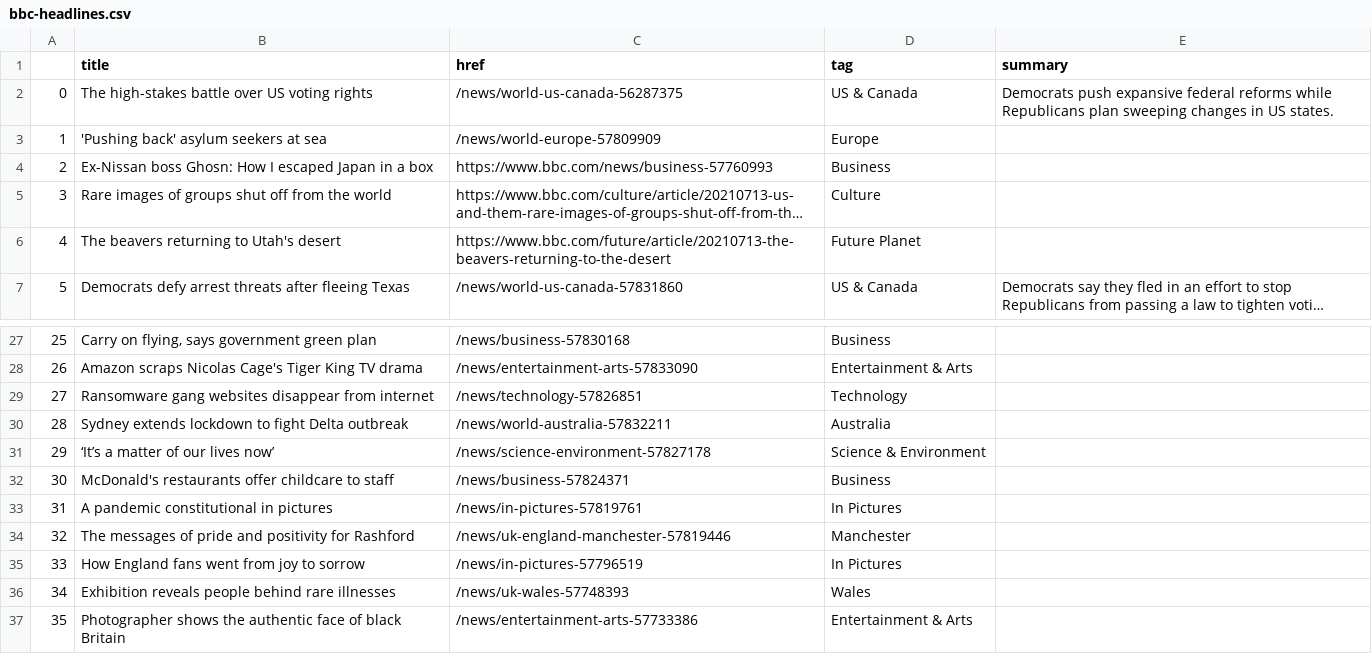
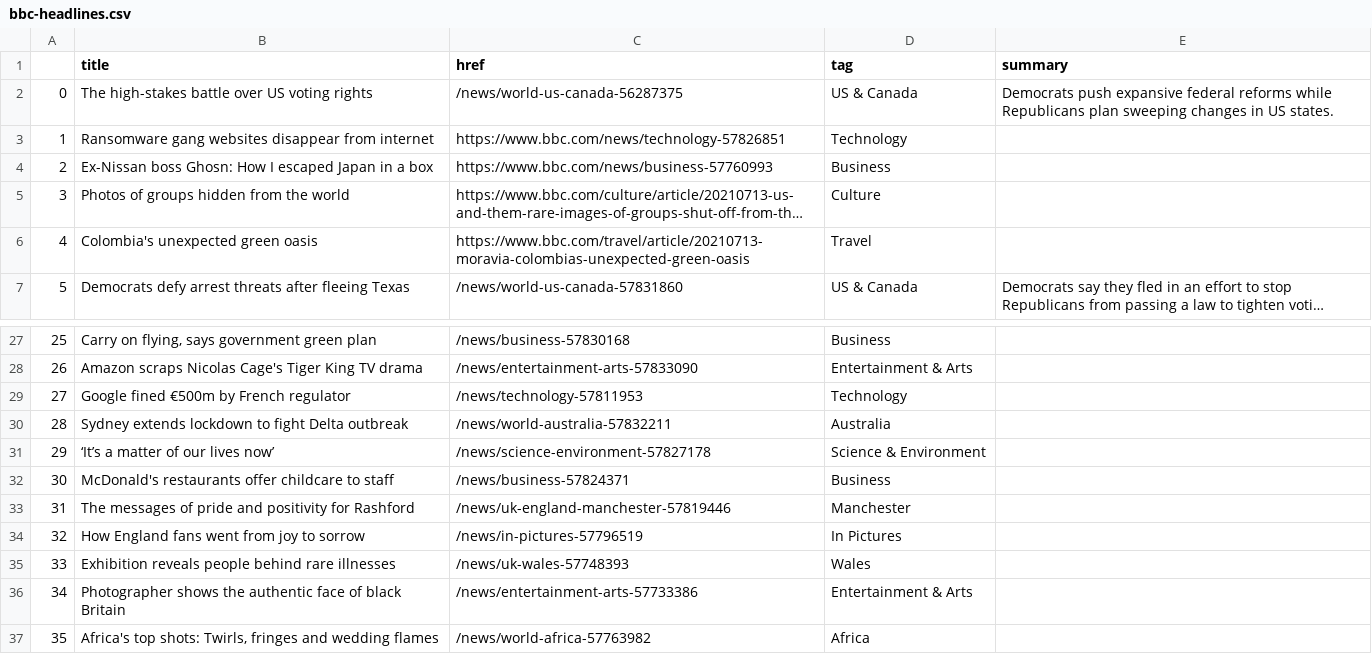
Before and after one commit to bujanowski/automated-scraper, a CSV file: bbc-headlines.csv, drawn as a sheet; only a part is shown, gaps mark what is left out; long unchanged cells end in …; the diff covers the shown part only; the diff names each change by its address in the sheet, - before the commit and + after, or states it on an @@ line.

```diff
--- a/bbc-headlines.csv
+++ b/bbc-headlines.csv
-B3 (title): 'Pushing back' asylum seekers at sea
+B3 (title): Ransomware gang websites disappear from internet
-C3 (href): /news/world-europe-57809909
+C3 (href): https://www.bbc.com/news/technology-57826851
-D3 (tag): Europe
+D3 (tag): Technology
-B5 (title): Rare images of groups shut off from the world
+B5 (title): Photos of groups hidden from the world
-B6 (title): The beavers returning to Utah's desert
+B6 (title): Colombia's unexpected green oasis
-C6 (href): https://www.bbc.com/future/article/20210713-the-beavers-returning-to-the-desert
+C6 (href): https://www.bbc.com/travel/article/20210713-moravia-colombias-unexpected-green-oasis
-D6 (tag): Future Planet
+D6 (tag): Travel
-B29 (title): Ransomware gang websites disappear from internet
+B29 (title): Google fined €500m by French regulator
-C29 (href): /news/technology-57826851
+C29 (href): /news/technology-57811953
-B33 (title): A pandemic constitutional in pictures
+B33 (title): The messages of pride and positivity for Rashford
-C33 (href): /news/in-pictures-57819761
+C33 (href): /news/uk-england-manchester-57819446
-D33 (tag): In Pictures
+D33 (tag): Manchester
-B34 (title): The messages of pride and positivity for Rashford
+B34 (title): How England fans went from joy to sorrow
-C34 (href): /news/uk-england-manchester-57819446
+C34 (href): /news/in-pictures-57796519
-D34 (tag): Manchester
+D34 (tag): In Pictures
-B35 (title): How England fans went from joy to sorrow
+B35 (title): Exhibition reveals people behind rare illnesses
-C35 (href): /news/in-pictures-57796519
+C35 (href): /news/uk-wales-57748393
-D35 (tag): In Pictures
+D35 (tag): Wales
-B36 (title): Exhibition reveals people behind rare illnesses
+B36 (title): Photographer shows the authentic face of black Britain
-C36 (href): /news/uk-wales-57748393
+C36 (href): /news/entertainment-arts-57733386
-D36 (tag): Wales
+D36 (tag): Entertainment & Arts
-B37 (title): Photographer shows the authentic face of black Britain
+B37 (title): Africa's top shots: Twirls, fringes and wedding flames
-C37 (href): /news/entertainment-arts-57733386
+C37 (href): /news/world-africa-57763982
-D37 (tag): Entertainment & Arts
+D37 (tag): Africa
```
Also changed, not shown: 28 edited cells elsewhere in this file.
